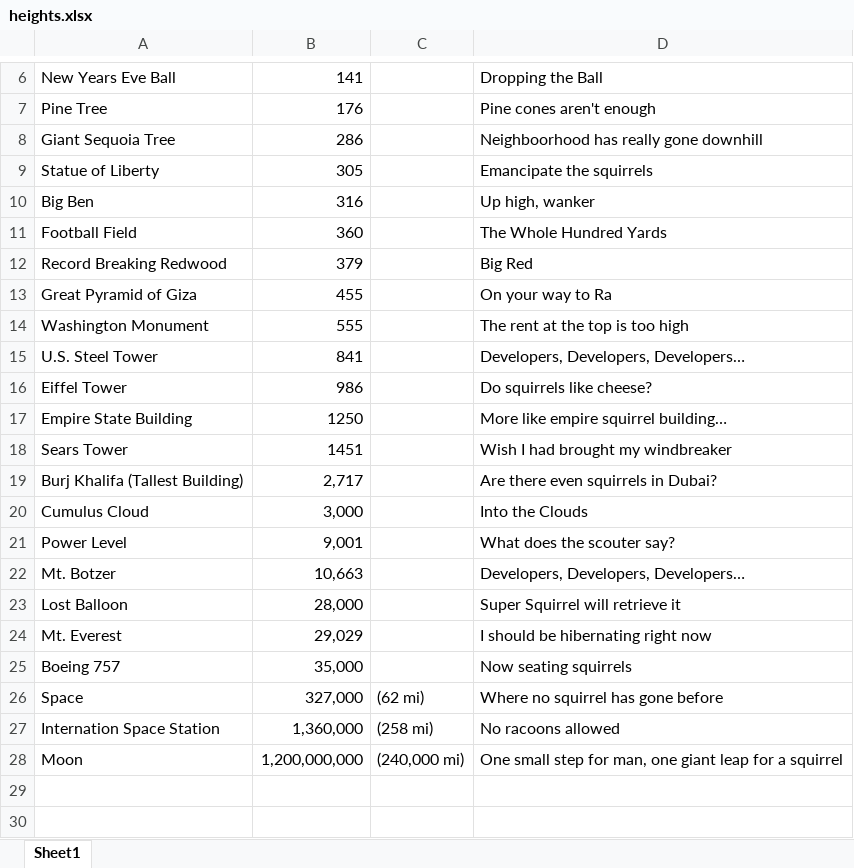
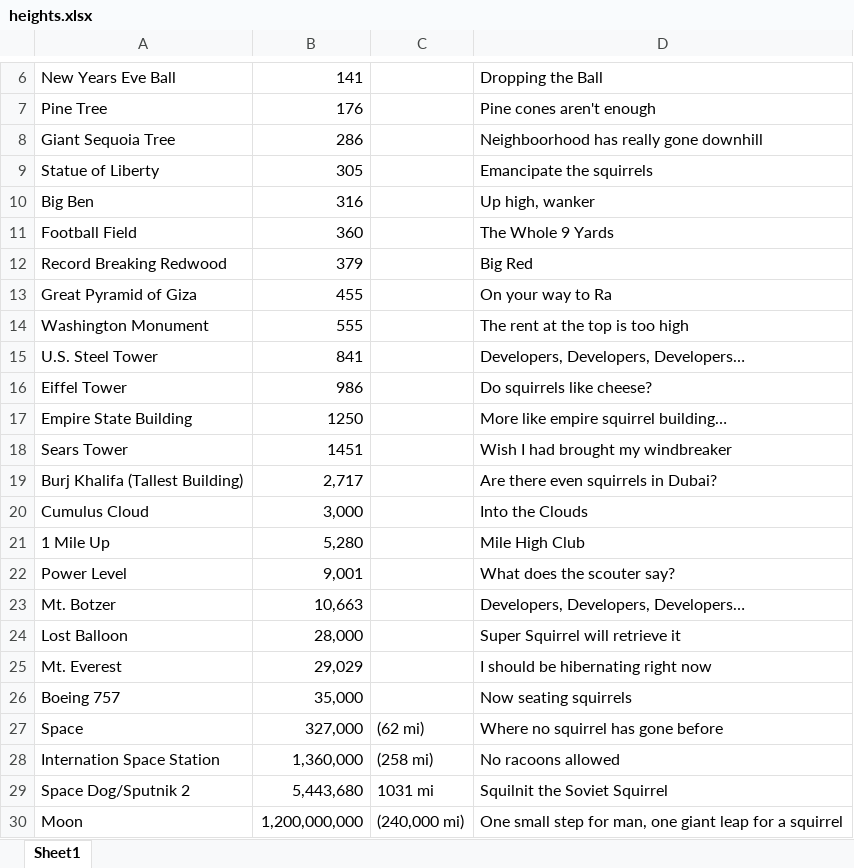
Before and after one commit to zam264/CommonSquirrel, an Excel workbook: heights.xlsx, sheet Sheet1, drawn as a sheet; only a part is shown, gaps mark what is left out; values as stored, in another font and other column widths than the file's, no borders; the diff names each change by its address in the sheet, - before the commit and + after, or states it on an @@ line.

Commit message:
Updated achievements

```diff
--- a/heights.xlsx (sheet Sheet1)
+++ b/heights.xlsx (sheet Sheet1)
-D11: The Whole Hundred Yards
+D11: The Whole 9 Yards
+row 21: 1 Mile Up | 5,280 |  | Mile High Club
+row 29: Space Dog/Sputnik 2 | 5,443,680 | 1031 mi | Squilnit the Soviet Squirrel
```
